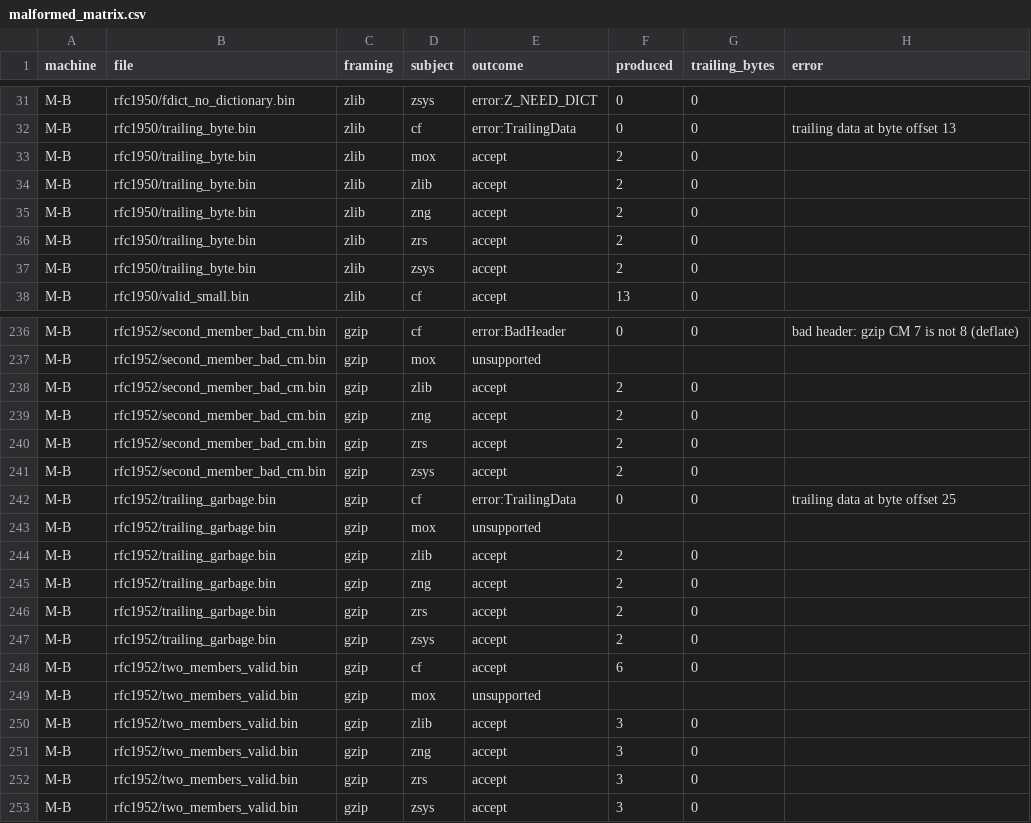
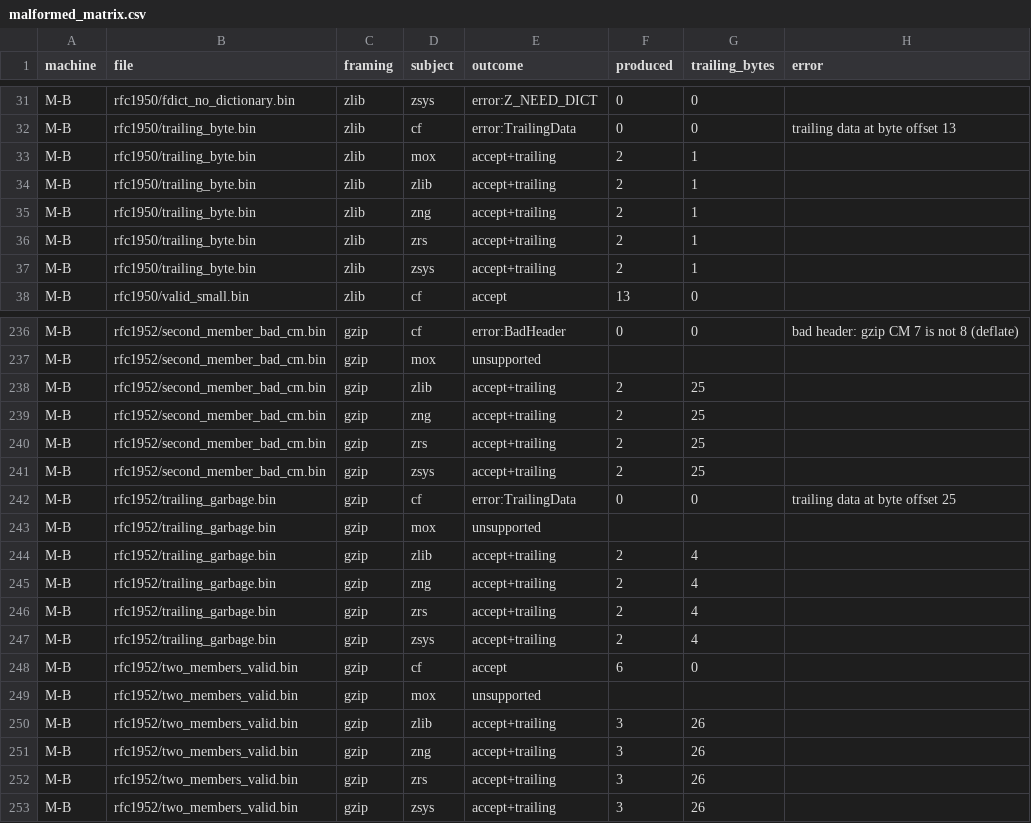
Before and after one commit to ericmann/cleanflate-bench, a CSV file: results/malformed_matrix.csv, drawn as a sheet; only a part is shown, gaps mark what is left out; the diff covers the shown part only.

Commit message:
R1-02: Truthful consumed/trailing bytes in oneshot decode and a re-run malformed matrix
Goal: oneshot decode reports real consumed bytes and trailing_bytes; M-B re-run.
Tests: test_trailing_byte_reported (rust and C subjects), harness cli test, run_all accept+trailing test.
Interpretation: Subject::oneshot returns OneshotOutcome {produced, consumed}; cf consumed = input minus remaining.
Manual check: grep accept+trailing in results/malformed_matrix.csv.

```diff
--- a/results/malformed_matrix.csv
+++ b/results/malformed_matrix.csv
@@ -32,7 +32,7 @@ M-B,rfc1950/fdict_no_dictionary.bin,zlib,zsys,error:Z_NEED_DICT,0,0,
 M-B,rfc1950/trailing_byte.bin,zlib,cf,error:TrailingData,0,0,trailing data at byte offset 13
-M-B,rfc1950/trailing_byte.bin,zlib,mox,accept,2,0,
-M-B,rfc1950/trailing_byte.bin,zlib,zlib,accept,2,0,
-M-B,rfc1950/trailing_byte.bin,zlib,zng,accept,2,0,
-M-B,rfc1950/trailing_byte.bin,zlib,zrs,accept,2,0,
-M-B,rfc1950/trailing_byte.bin,zlib,zsys,accept,2,0,
+M-B,rfc1950/trailing_byte.bin,zlib,mox,accept+trailing,2,1,
+M-B,rfc1950/trailing_byte.bin,zlib,zlib,accept+trailing,2,1,
+M-B,rfc1950/trailing_byte.bin,zlib,zng,accept+trailing,2,1,
+M-B,rfc1950/trailing_byte.bin,zlib,zrs,accept+trailing,2,1,
+M-B,rfc1950/trailing_byte.bin,zlib,zsys,accept+trailing,2,1,
 M-B,rfc1950/valid_small.bin,zlib,cf,accept,13,0,
@@ -237,17 +237,17 @@ M-B,rfc1952/second_member_bad_cm.bin,gzip,cf,error:BadHeader,0,0,bad header: gzi
 M-B,rfc1952/second_member_bad_cm.bin,gzip,mox,unsupported,,,
-M-B,rfc1952/second_member_bad_cm.bin,gzip,zlib,accept,2,0,
-M-B,rfc1952/second_member_bad_cm.bin,gzip,zng,accept,2,0,
-M-B,rfc1952/second_member_bad_cm.bin,gzip,zrs,accept,2,0,
-M-B,rfc1952/second_member_bad_cm.bin,gzip,zsys,accept,2,0,
+M-B,rfc1952/second_member_bad_cm.bin,gzip,zlib,accept+trailing,2,25,
+M-B,rfc1952/second_member_bad_cm.bin,gzip,zng,accept+trailing,2,25,
+M-B,rfc1952/second_member_bad_cm.bin,gzip,zrs,accept+trailing,2,25,
+M-B,rfc1952/second_member_bad_cm.bin,gzip,zsys,accept+trailing,2,25,
 M-B,rfc1952/trailing_garbage.bin,gzip,cf,error:TrailingData,0,0,trailing data at byte offset 25
 M-B,rfc1952/trailing_garbage.bin,gzip,mox,unsupported,,,
-M-B,rfc1952/trailing_garbage.bin,gzip,zlib,accept,2,0,
-M-B,rfc1952/trailing_garbage.bin,gzip,zng,accept,2,0,
-M-B,rfc1952/trailing_garbage.bin,gzip,zrs,accept,2,0,
-M-B,rfc1952/trailing_garbage.bin,gzip,zsys,accept,2,0,
+M-B,rfc1952/trailing_garbage.bin,gzip,zlib,accept+trailing,2,4,
+M-B,rfc1952/trailing_garbage.bin,gzip,zng,accept+trailing,2,4,
+M-B,rfc1952/trailing_garbage.bin,gzip,zrs,accept+trailing,2,4,
+M-B,rfc1952/trailing_garbage.bin,gzip,zsys,accept+trailing,2,4,
 M-B,rfc1952/two_members_valid.bin,gzip,cf,accept,6,0,
 M-B,rfc1952/two_members_valid.bin,gzip,mox,unsupported,,,
-M-B,rfc1952/two_members_valid.bin,gzip,zlib,accept,3,0,
-M-B,rfc1952/two_members_valid.bin,gzip,zng,accept,3,0,
-M-B,rfc1952/two_members_valid.bin,gzip,zrs,accept,3,0,
-M-B,rfc1952/two_members_valid.bin,gzip,zsys,accept,3,0,
+M-B,rfc1952/two_members_valid.bin,gzip,zlib,accept+trailing,3,26,
+M-B,rfc1952/two_members_valid.bin,gzip,zng,accept+trailing,3,26,
+M-B,rfc1952/two_members_valid.bin,gzip,zrs,accept+trailing,3,26,
+M-B,rfc1952/two_members_valid.bin,gzip,zsys,accept+trailing,3,26,
```
Also changed, not shown: 10 edited cells elsewhere in this file, results/malformed_disagreements.csv, 16 other files.
